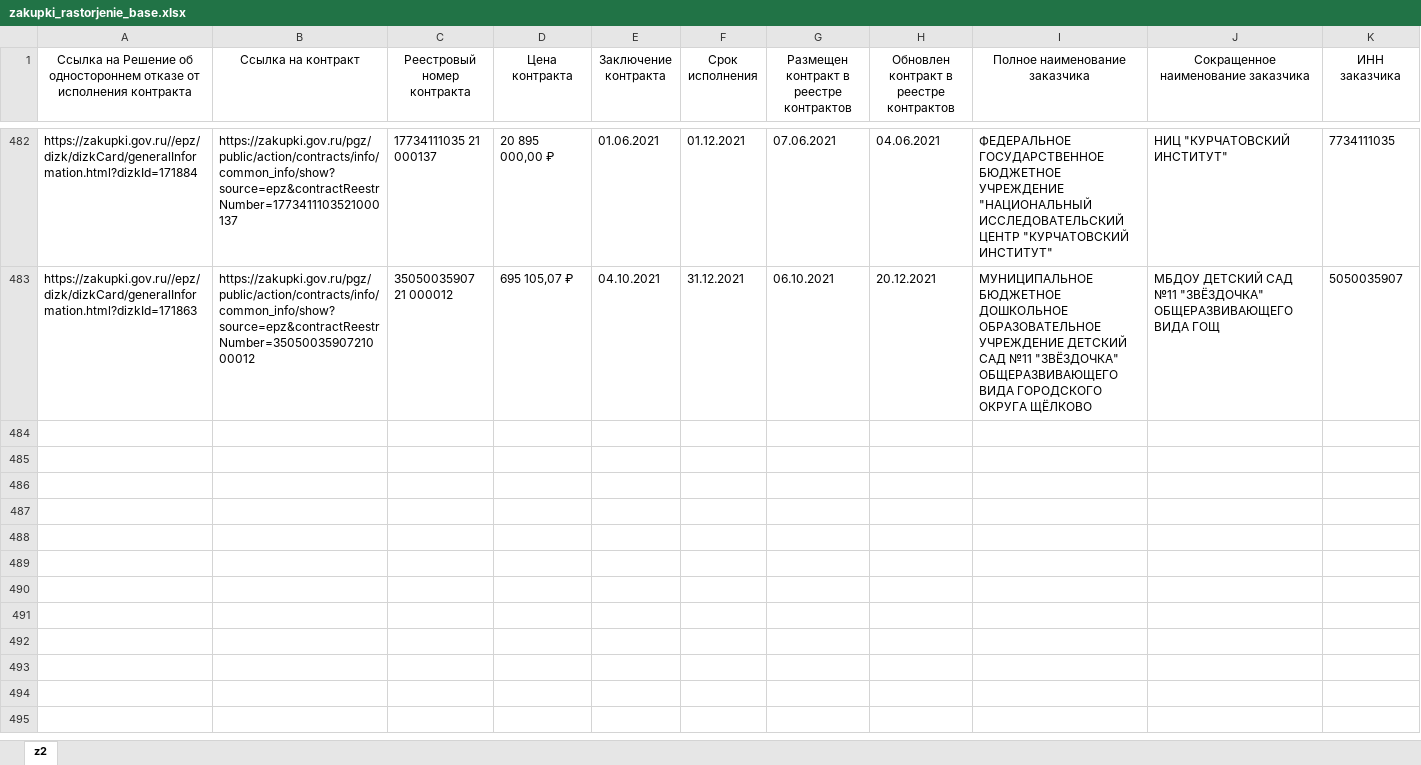
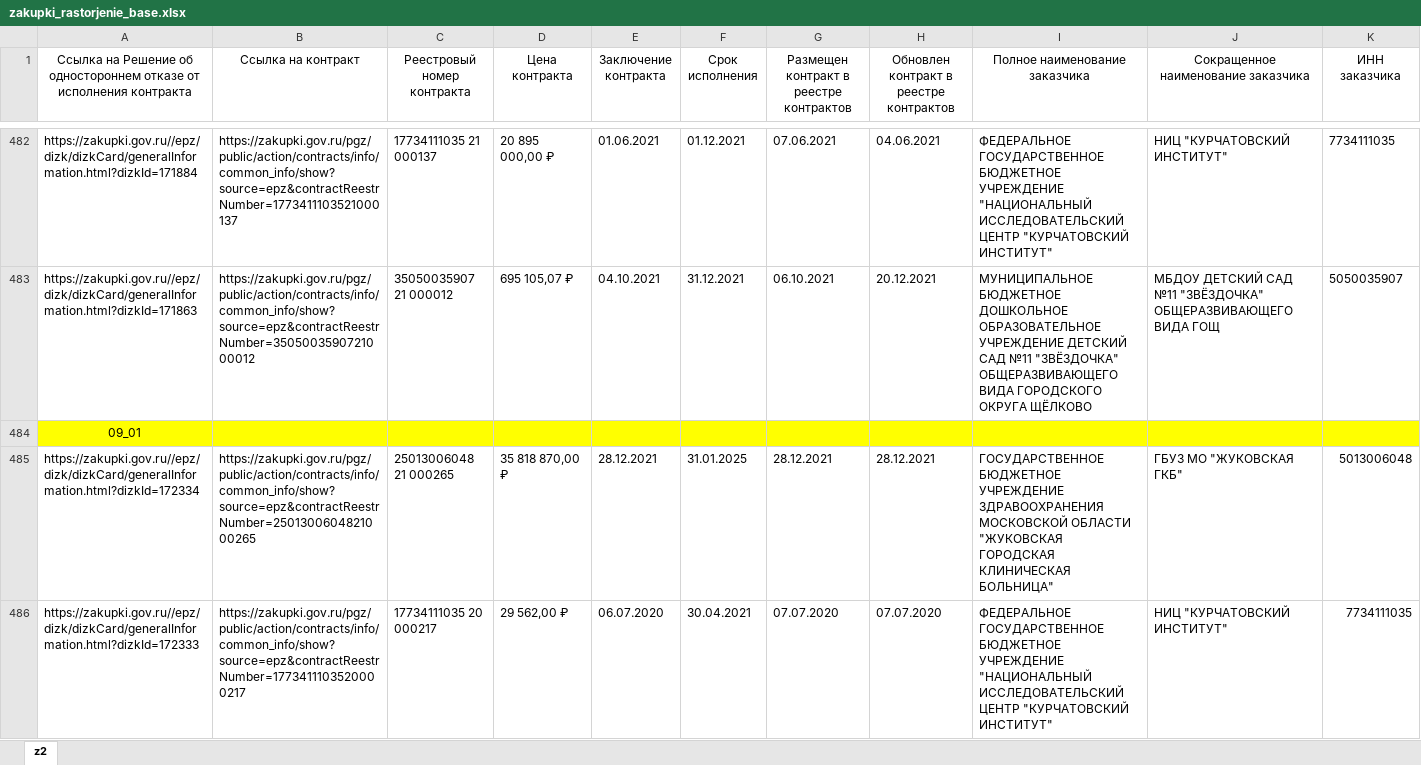
Before and after one commit to ivan3scence/zakupki, an Excel workbook: zakupki_rastorjenie_base.xlsx, sheet z2, drawn as a sheet; only a part is shown, gaps mark what is left out; values as stored, in another font and other column widths than the file's, no borders; rows hold the shown columns only; the diff covers the shown part only; the diff names each change by its address in the sheet, - before the commit and + after, or states it on an @@ line.

```diff
--- a/zakupki_rastorjenie_base.xlsx (sheet z2)
+++ b/zakupki_rastorjenie_base.xlsx (sheet z2)
+row 484: 09_01
+row 485: https://zakupki.gov.ru//epz/dizk/dizkCard/generalInformation.html?dizkId=172334 | https://zakupki.gov.ru/pgz/public/action/contracts/info/common_info/show?source=epz&contractReestrNumber=2501300604821000265 | 25013006048 21 000265 | 35 818 870,00 ₽ | 28.12.2021 | 31.01.2025 | 28.12.2021 | 28.12.2021 | ГОСУДАРСТВЕННОЕ БЮДЖЕТНОЕ УЧРЕЖДЕНИЕ ЗДРАВООХРАНЕНИЯ МОСКОВСКОЙ ОБЛАСТИ "ЖУКОВСКАЯ ГОРОДСКАЯ КЛИНИЧЕСКАЯ БОЛЬНИЦА" | ГБУЗ МО "ЖУКОВСКАЯ ГКБ" | 5013006048
+row 486: https://zakupki.gov.ru//epz/dizk/dizkCard/generalInformation.html?dizkId=172333 | https://zakupki.gov.ru/pgz/public/action/contracts/info/common_info/show?source=epz&contractReestrNumber=1773411103520000217 | 17734111035 20 000217 | 29 562,00 ₽ | 06.07.2020 | 30.04.2021 | 07.07.2020 | 07.07.2020 | ФЕДЕРАЛЬНОЕ ГОСУДАРСТВЕННОЕ БЮДЖЕТНОЕ УЧРЕЖДЕНИЕ "НАЦИОНАЛЬНЫЙ ИССЛЕДОВАТЕЛЬСКИЙ ЦЕНТР "КУРЧАТОВСКИЙ ИНСТИТУТ" | НИЦ "КУРЧАТОВСКИЙ ИНСТИТУТ" | 7734111035
```
Also changed, not shown: 6 added rows elsewhere in this sheet, 3 other files.
